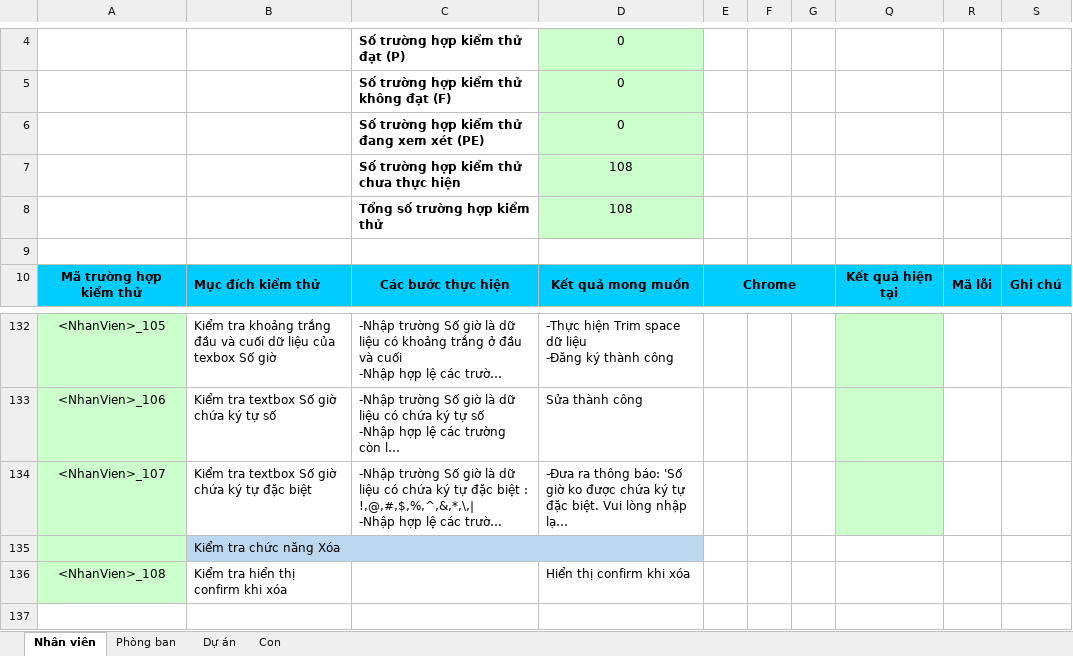
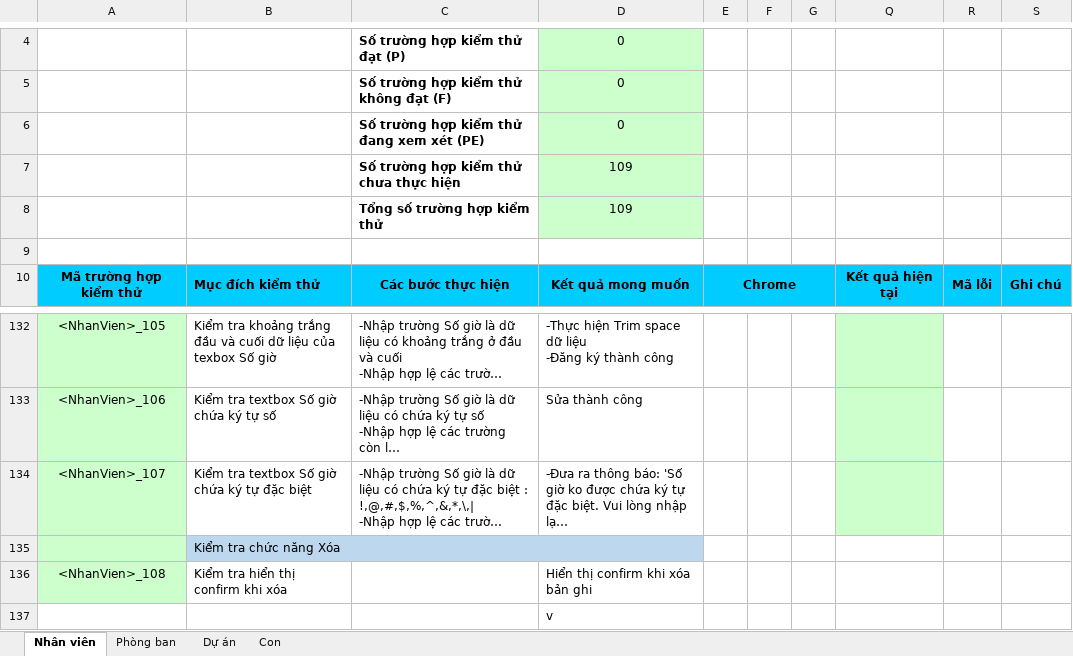
Before and after one commit to monkyuri/QuanLyNhanVienWF, an Excel workbook: NhanVien_TC.xlsx, sheet Nhân viên, drawn as a sheet; only a part is shown, gaps mark what is left out; long unchanged cells end in …; values as stored, in another font and other column widths than the file's, no borders; conditional formats not drawn; the diff names each change by its address in the sheet, - before the commit and + after, or states it on an @@ line.

Commit message:
Test cases

```diff
--- a/NhanVien_TC.xlsx (sheet Nhân viên)
+++ b/NhanVien_TC.xlsx (sheet Nhân viên)
-D7:D8: 108
+D7:D8: 109
-D136: Hiển thị confirm khi xóa
+D136: Hiển thị confirm khi xóa bản ghi
+row 137:  |  |  | v
```
